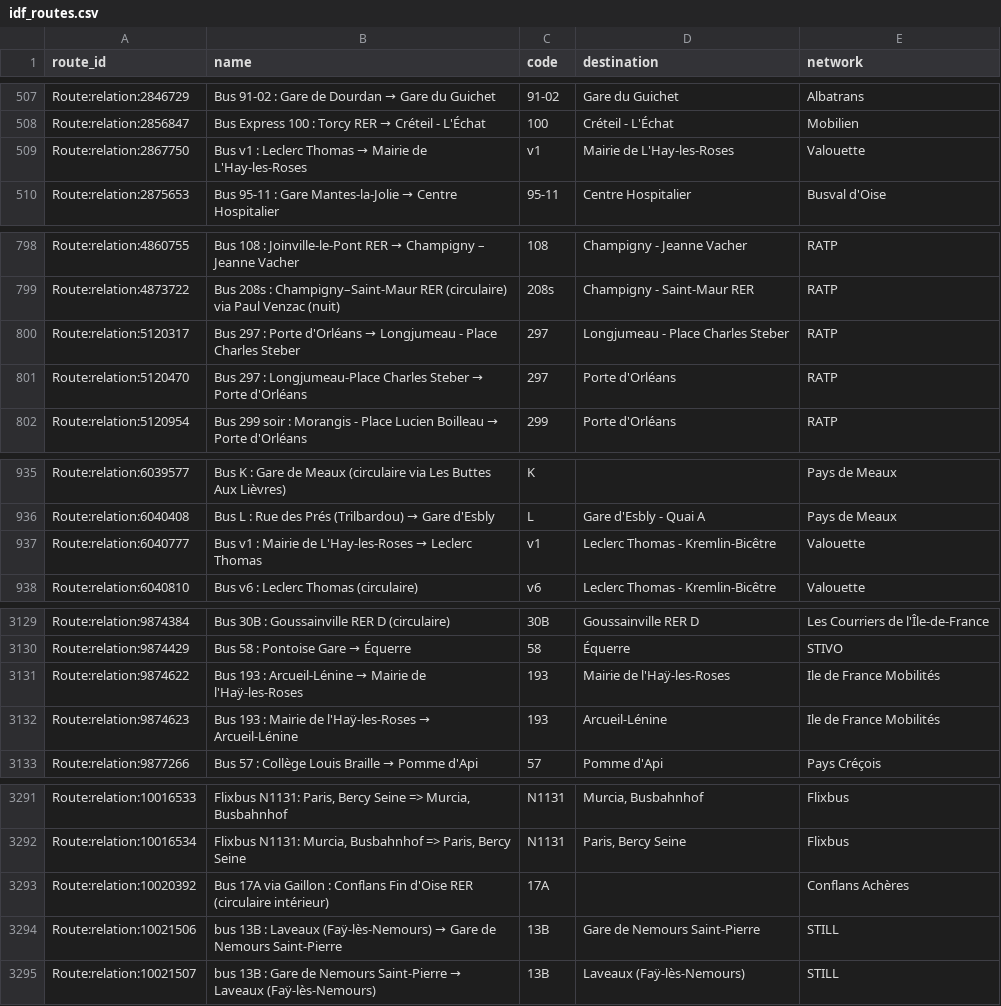
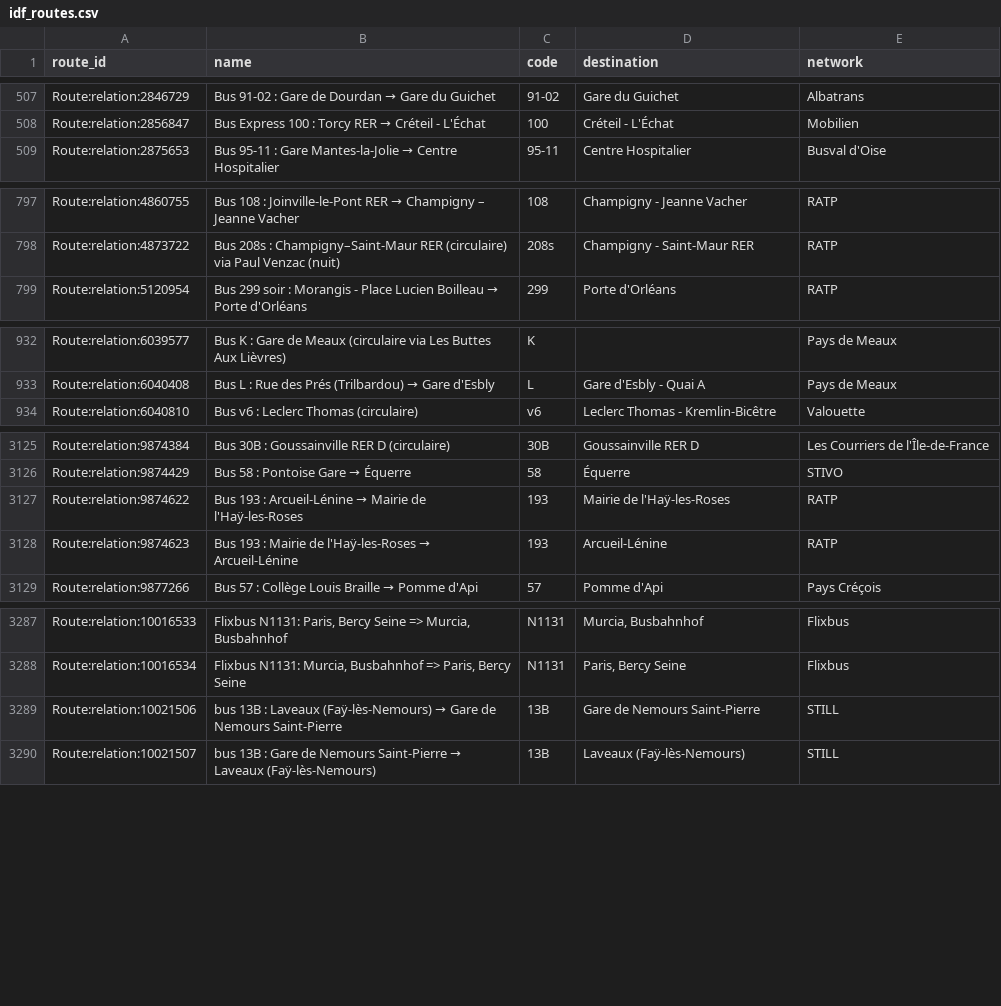
Before and after one commit to Jungle-Bus/ref-fr-STIF, a CSV file: data/idf_routes.csv, drawn as a sheet; only a part is shown, gaps mark what is left out; the diff covers the shown part only.

```diff
--- a/data/idf_routes.csv
+++ b/data/idf_routes.csv
@@ -508,3 +508,2 @@ Route:relation:2846729,Bus 91-02 : Gare de Dourdan → Gare du Guichet,91-02,Gar
 Route:relation:2856847,Bus Express 100 : Torcy RER → Créteil - L'Échat,100,Créteil - L'Échat,Mobilien
-Route:relation:2867750,Bus v1 : Leclerc Thomas → Mairie de L'Hay-les-Roses,v1,Mairie de L'Hay-les-Roses,Valouette
 Route:relation:2875653,Bus 95-11 : Gare Mantes-la-Jolie → Centre Hospitalier,95-11,Centre Hospitalier,Busval d'Oise
@@ -799,4 +798,2 @@ Route:relation:4860755,Bus 108 : Joinville-le-Pont RER → Champigny – Jeanne
 Route:relation:4873722,Bus 208s : Champigny–Saint-Maur RER (circulaire) via Paul Venzac (nuit),208s,Champigny - Saint-Maur RER,RATP
-Route:relation:5120317,Bus 297 : Porte d'Orléans → Longjumeau - Place Charles Steber,297,Longjumeau - Place Charles Steber,RATP
-Route:relation:5120470,Bus 297 : Longjumeau-Place Charles Steber → Porte d'Orléans,297,Porte d'Orléans,RATP
 Route:relation:5120954,Bus 299 soir : Morangis - Place Lucien Boilleau → Porte d'Orléans,299,Porte d'Orléans,RATP
@@ -936,3 +933,2 @@ Route:relation:6039577,Bus K : Gare de Meaux (circulaire via Les Buttes Aux Liè
 Route:relation:6040408,Bus L : Rue des Prés (Trilbardou) → Gare d'Esbly,L,Gare d'Esbly - Quai A,Pays de Meaux
-Route:relation:6040777,Bus v1 : Mairie de L'Hay-les-Roses → Leclerc Thomas,v1,Leclerc Thomas - Kremlin-Bicêtre,Valouette
 Route:relation:6040810,Bus v6 : Leclerc Thomas (circulaire),v6,Leclerc Thomas - Kremlin-Bicêtre,Valouette
@@ -3130,4 +3126,4 @@ Route:relation:9874384,Bus 30B : Goussainville RER D (circulaire),30B,Goussainvi
 Route:relation:9874429,Bus 58 : Pontoise Gare → Équerre,58,Équerre,STIVO
-Route:relation:9874622,Bus 193 : Arcueil-Lénine → Mairie de l'Haÿ-les-Roses,193,Mairie de l'Haÿ-les-Roses,Ile de France Mobilités
-Route:relation:9874623,Bus 193 : Mairie de l'Haÿ-les-Roses → Arcueil-Lénine,193,Arcueil-Lénine,Ile de France Mobilités
+Route:relation:9874622,Bus 193 : Arcueil-Lénine → Mairie de l'Haÿ-les-Roses,193,Mairie de l'Haÿ-les-Roses,RATP
+Route:relation:9874623,Bus 193 : Mairie de l'Haÿ-les-Roses → Arcueil-Lénine,193,Arcueil-Lénine,RATP
 Route:relation:9877266,Bus 57 : Collège Louis Braille → Pomme d'Api,57,Pomme d'Api,Pays Créçois
@@ -3292,3 +3288,2 @@ Route:relation:10016533,"Flixbus N1131: Paris, Bercy Seine => Murcia, Busbahnhof
 Route:relation:10016534,"Flixbus N1131: Murcia, Busbahnhof => Paris, Bercy Seine",N1131,"Paris, Bercy Seine",Flixbus
-Route:relation:10020392,Bus 17A via Gaillon : Conflans Fin d'Oise RER (circulaire intérieur),17A,,Conflans Achères
 Route:relation:10021506,bus 13B : Laveaux (Faÿ-lès-Nemours) → Gare de Nemours Saint-Pierre,13B,Gare de Nemours Saint-Pierre,STILL
```
Also changed, not shown: 2 edited cells elsewhere in this file, data/lignes.csv, data/opendata_lignes.csv, 7 other files.
